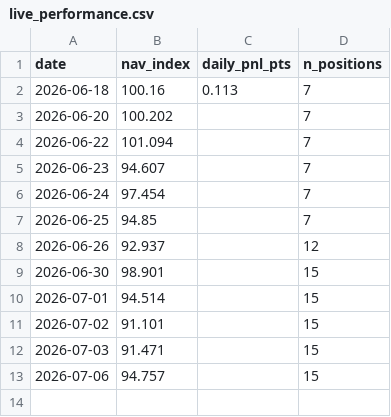
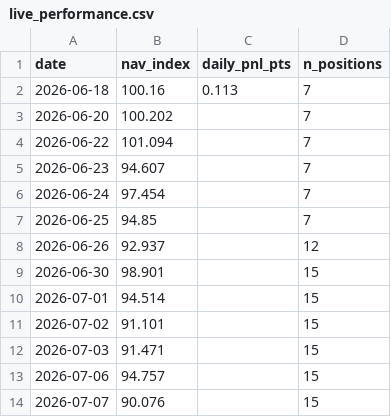
Before and after one commit to isaacnicas/quant-portfolio, a CSV file: data/live_performance.csv, drawn as a sheet; the diff names each change by its address in the sheet, - before the commit and + after, or states it on an @@ line.

Commit message:
daily update 2026-07-07

```diff
--- a/data/live_performance.csv
+++ b/data/live_performance.csv
+row 14: 2026-07-07 | 90.076 |  | 15
```
Also changed, not shown: 2 other files.
